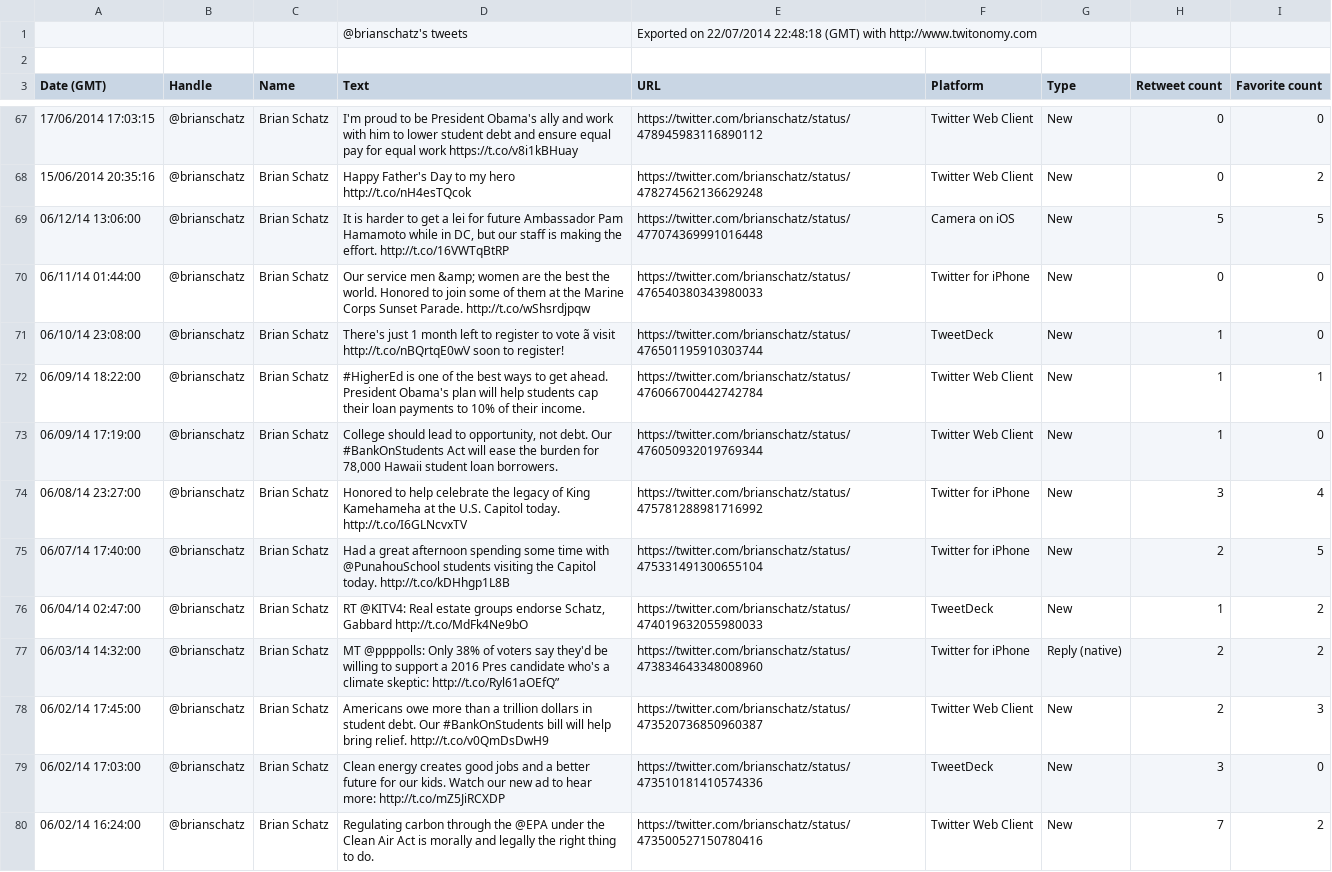
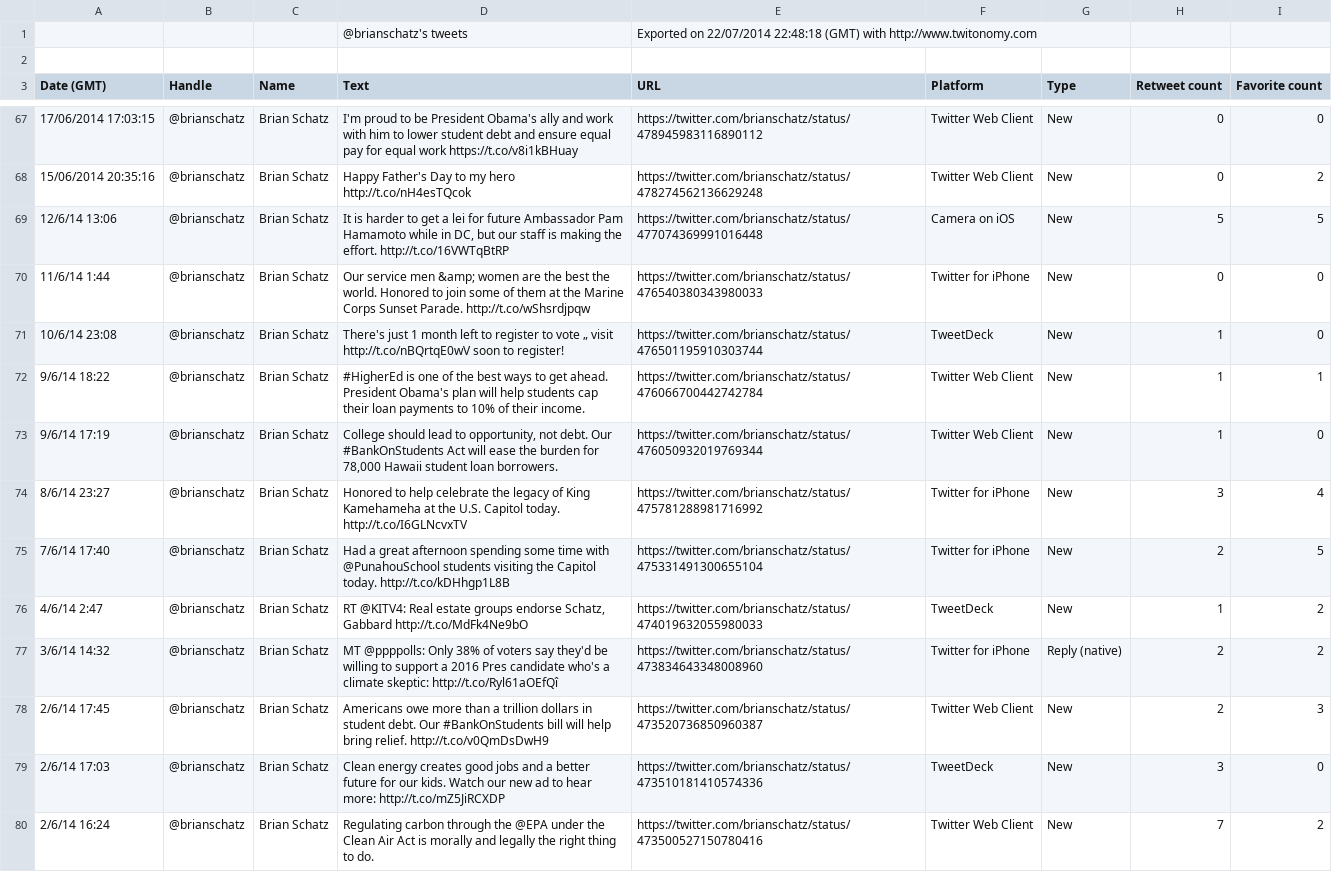
Before and after one commit to HC008/TwitterFilter, a CSV file: Test_2.csv, drawn as a sheet; only a part is shown, gaps mark what is left out; the diff covers the shown part only; the diff names each change by its address in the sheet, - before the commit and + after, or states it on an @@ line.

Commit message:
Change to CSV
Upload change because Github complains

```diff
--- a/Test_2.csv
+++ b/Test_2.csv
-A69 (Date (GMT)): 06/12/14 13:06:00
+A69 (Date (GMT)): 12/6/14 13:06
-A70 (Date (GMT)): 06/11/14 01:44:00
+A70 (Date (GMT)): 11/6/14 1:44
-A71 (Date (GMT)): 06/10/14 23:08:00
+A71 (Date (GMT)): 10/6/14 23:08
-D71 (Text): …to vote ã visit http://t.co/nBQrtqE0wV…
+D71 (Text): …to vote „ visit http://t.co/nBQrtqE0wV…
-A72 (Date (GMT)): 06/09/14 18:22:00
+A72 (Date (GMT)): 9/6/14 18:22
-A73 (Date (GMT)): 06/09/14 17:19:00
+A73 (Date (GMT)): 9/6/14 17:19
-A74 (Date (GMT)): 06/08/14 23:27:00
+A74 (Date (GMT)): 8/6/14 23:27
-A75 (Date (GMT)): 06/07/14 17:40:00
+A75 (Date (GMT)): 7/6/14 17:40
-A76 (Date (GMT)): 06/04/14 02:47:00
+A76 (Date (GMT)): 4/6/14 2:47
-A77 (Date (GMT)): 06/03/14 14:32:00
+A77 (Date (GMT)): 3/6/14 14:32
-D77 (Text): …climate skeptic: http://t.co/Ryl61aOEfQ”
+D77 (Text): …climate skeptic: http://t.co/Ryl61aOEfQî
-A78 (Date (GMT)): 06/02/14 17:45:00
+A78 (Date (GMT)): 2/6/14 17:45
-A79 (Date (GMT)): 06/02/14 17:03:00
+A79 (Date (GMT)): 2/6/14 17:03
-A80 (Date (GMT)): 06/02/14 16:24:00
+A80 (Date (GMT)): 2/6/14 16:24
```
Also changed, not shown: 99 edited cells elsewhere in this file.
